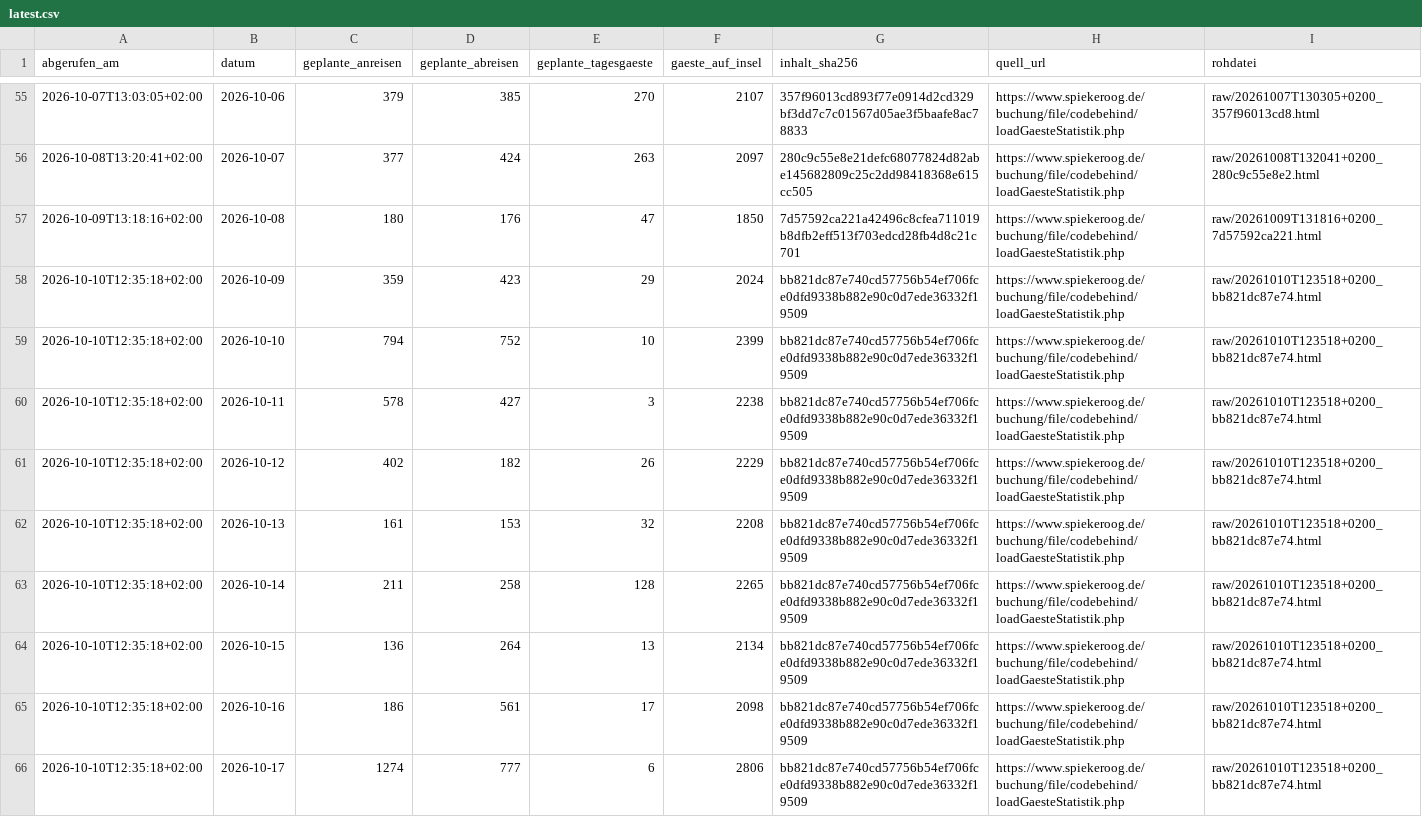
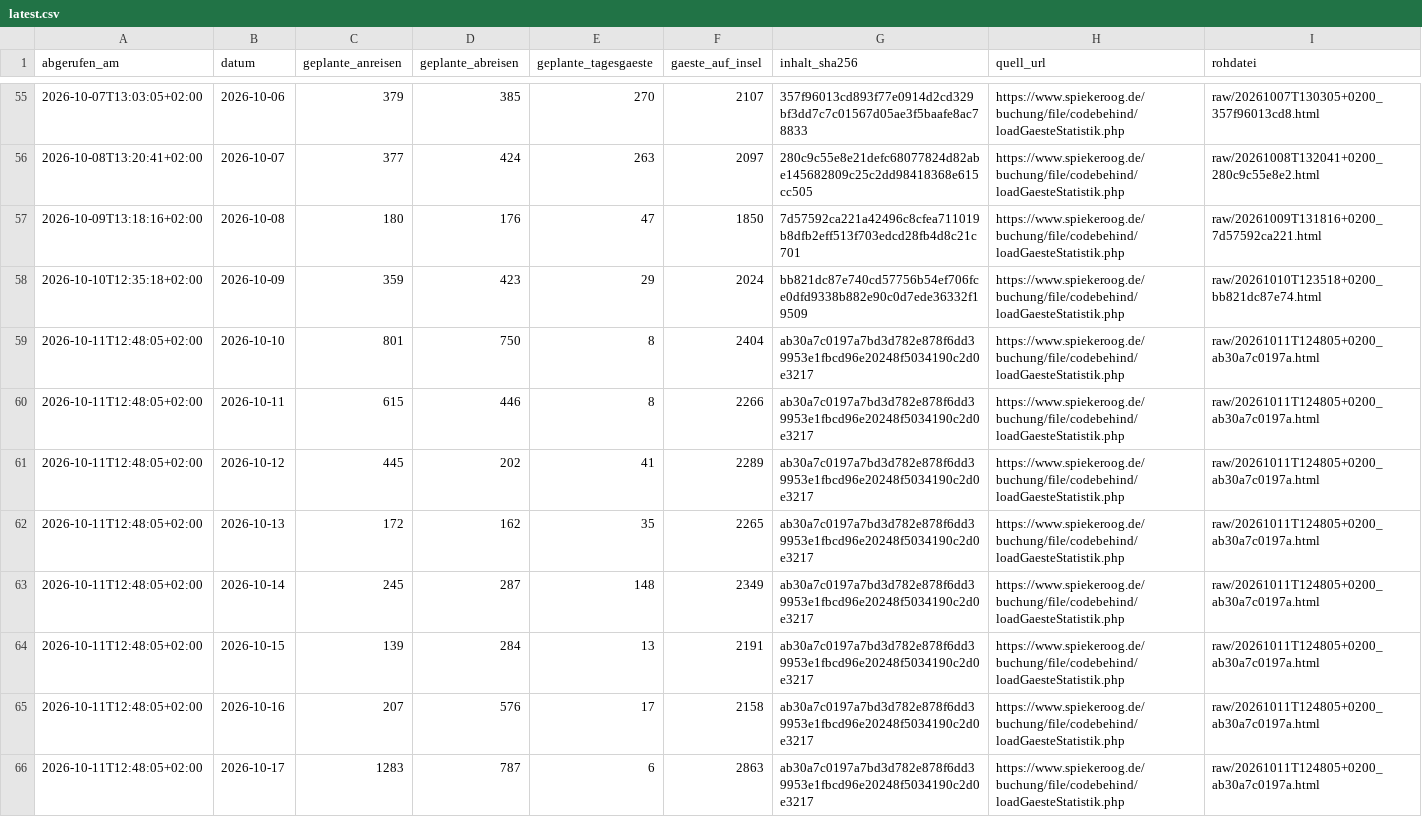
Before and after one commit to lleisner/spiekeroog-gaeste-archiv, a CSV file: archive/latest.csv, drawn as a sheet; only a part is shown, gaps mark what is left out; the diff covers the shown part only.

```diff
--- a/archive/latest.csv
+++ b/archive/latest.csv
@@ -58,9 +58,9 @@ abgerufen_am,datum,geplante_anreisen,geplante_abreisen,geplante_tagesgaeste,gaes
 2026-10-10T12:35:18+02:00,2026-10-09,359,423,29,2024,bb821dc87e740cd57756b54ef706fce0dfd9338b882e90c0d7ede36332f19509,https://www.spiekeroog.de/buchung/file/codebehind/loadGaesteStatistik.php,raw/20261010T123518+0200_bb821dc87e74.html
-2026-10-10T12:35:18+02:00,2026-10-10,794,752,10,2399,bb821dc87e740cd57756b54ef706fce0dfd9338b882e90c0d7ede36332f19509,https://www.spiekeroog.de/buchung/file/codebehind/loadGaesteStatistik.php,raw/20261010T123518+0200_bb821dc87e74.html
-2026-10-10T12:35:18+02:00,2026-10-11,578,427,3,2238,bb821dc87e740cd57756b54ef706fce0dfd9338b882e90c0d7ede36332f19509,https://www.spiekeroog.de/buchung/file/codebehind/loadGaesteStatistik.php,raw/20261010T123518+0200_bb821dc87e74.html
-2026-10-10T12:35:18+02:00,2026-10-12,402,182,26,2229,bb821dc87e740cd57756b54ef706fce0dfd9338b882e90c0d7ede36332f19509,https://www.spiekeroog.de/buchung/file/codebehind/loadGaesteStatistik.php,raw/20261010T123518+0200_bb821dc87e74.html
-2026-10-10T12:35:18+02:00,2026-10-13,161,153,32,2208,bb821dc87e740cd57756b54ef706fce0dfd9338b882e90c0d7ede36332f19509,https://www.spiekeroog.de/buchung/file/codebehind/loadGaesteStatistik.php,raw/20261010T123518+0200_bb821dc87e74.html
-2026-10-10T12:35:18+02:00,2026-10-14,211,258,128,2265,bb821dc87e740cd57756b54ef706fce0dfd9338b882e90c0d7ede36332f19509,https://www.spiekeroog.de/buchung/file/codebehind/loadGaesteStatistik.php,raw/20261010T123518+0200_bb821dc87e74.html
-2026-10-10T12:35:18+02:00,2026-10-15,136,264,13,2134,bb821dc87e740cd57756b54ef706fce0dfd9338b882e90c0d7ede36332f19509,https://www.spiekeroog.de/buchung/file/codebehind/loadGaesteStatistik.php,raw/20261010T123518+0200_bb821dc87e74.html
-2026-10-10T12:35:18+02:00,2026-10-16,186,561,17,2098,bb821dc87e740cd57756b54ef706fce0dfd9338b882e90c0d7ede36332f19509,https://www.spiekeroog.de/buchung/file/codebehind/loadGaesteStatistik.php,raw/20261010T123518+0200_bb821dc87e74.html
-2026-10-10T12:35:18+02:00,2026-10-17,1274,777,6,2806,bb821dc87e740cd57756b54ef706fce0dfd9338b882e90c0d7ede36332f19509,https://www.spiekeroog.de/buchung/file/codebehind/loadGaesteStatistik.php,raw/20261010T123518+0200_bb821dc87e74.html
+2026-10-11T12:48:05+02:00,2026-10-10,801,750,8,2404,ab30a7c0197a7bd3d782e878f6dd39953e1fbcd96e20248f5034190c2d0e3217,https://www.spiekeroog.de/buchung/file/codebehind/loadGaesteStatistik.php,raw/20261011T124805+0200_ab30a7c0197a.html
+2026-10-11T12:48:05+02:00,2026-10-11,615,446,8,2266,ab30a7c0197a7bd3d782e878f6dd39953e1fbcd96e20248f5034190c2d0e3217,https://www.spiekeroog.de/buchung/file/codebehind/loadGaesteStatistik.php,raw/20261011T124805+0200_ab30a7c0197a.html
+2026-10-11T12:48:05+02:00,2026-10-12,445,202,41,2289,ab30a7c0197a7bd3d782e878f6dd39953e1fbcd96e20248f5034190c2d0e3217,https://www.spiekeroog.de/buchung/file/codebehind/loadGaesteStatistik.php,raw/20261011T124805+0200_ab30a7c0197a.html
+2026-10-11T12:48:05+02:00,2026-10-13,172,162,35,2265,ab30a7c0197a7bd3d782e878f6dd39953e1fbcd96e20248f5034190c2d0e3217,https://www.spiekeroog.de/buchung/file/codebehind/loadGaesteStatistik.php,raw/20261011T124805+0200_ab30a7c0197a.html
+2026-10-11T12:48:05+02:00,2026-10-14,245,287,148,2349,ab30a7c0197a7bd3d782e878f6dd39953e1fbcd96e20248f5034190c2d0e3217,https://www.spiekeroog.de/buchung/file/codebehind/loadGaesteStatistik.php,raw/20261011T124805+0200_ab30a7c0197a.html
+2026-10-11T12:48:05+02:00,2026-10-15,139,284,13,2191,ab30a7c0197a7bd3d782e878f6dd39953e1fbcd96e20248f5034190c2d0e3217,https://www.spiekeroog.de/buchung/file/codebehind/loadGaesteStatistik.php,raw/20261011T124805+0200_ab30a7c0197a.html
+2026-10-11T12:48:05+02:00,2026-10-16,207,576,17,2158,ab30a7c0197a7bd3d782e878f6dd39953e1fbcd96e20248f5034190c2d0e3217,https://www.spiekeroog.de/buchung/file/codebehind/loadGaesteStatistik.php,raw/20261011T124805+0200_ab30a7c0197a.html
+2026-10-11T12:48:05+02:00,2026-10-17,1283,787,6,2863,ab30a7c0197a7bd3d782e878f6dd39953e1fbcd96e20248f5034190c2d0e3217,https://www.spiekeroog.de/buchung/file/codebehind/loadGaesteStatistik.php,raw/20261011T124805+0200_ab30a7c0197a.html
```
Also changed, not shown: 1 added row elsewhere in this file, archive/gaestestatistik.csv, archive/snapshots.csv, 1 other file.
